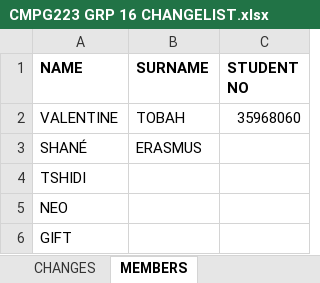
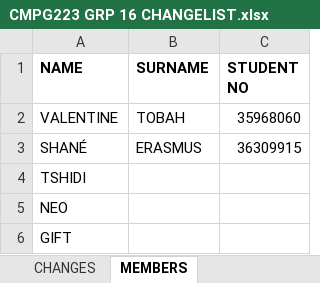
Before and after one commit to valentinetobah/StatsSAQuestionnaireApp, an Excel workbook: CMPG223 GRP 16 CHANGELIST.xlsx, sheet MEMBERS, drawn as a sheet; values as stored, in another font and other column widths than the file's, no borders; the diff names each change by its address in the sheet, - before the commit and + after, or states it on an @@ line.

Commit message:
Updated excel sheet

```diff
--- a/CMPG223 GRP 16 CHANGELIST.xlsx (sheet MEMBERS)
+++ b/CMPG223 GRP 16 CHANGELIST.xlsx (sheet MEMBERS)
-C3 (STUDENT NO): (empty)
+C3 (STUDENT NO): 36309915
```
Also changed, not shown: sheet CHANGES.
